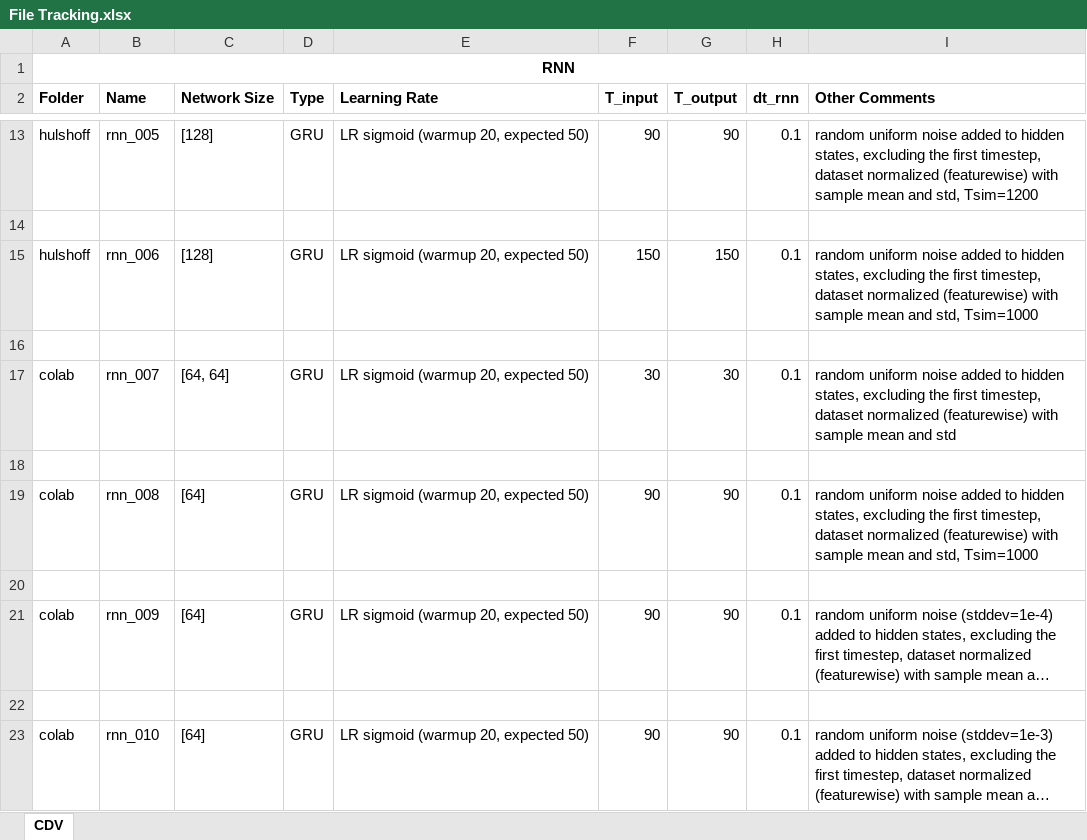
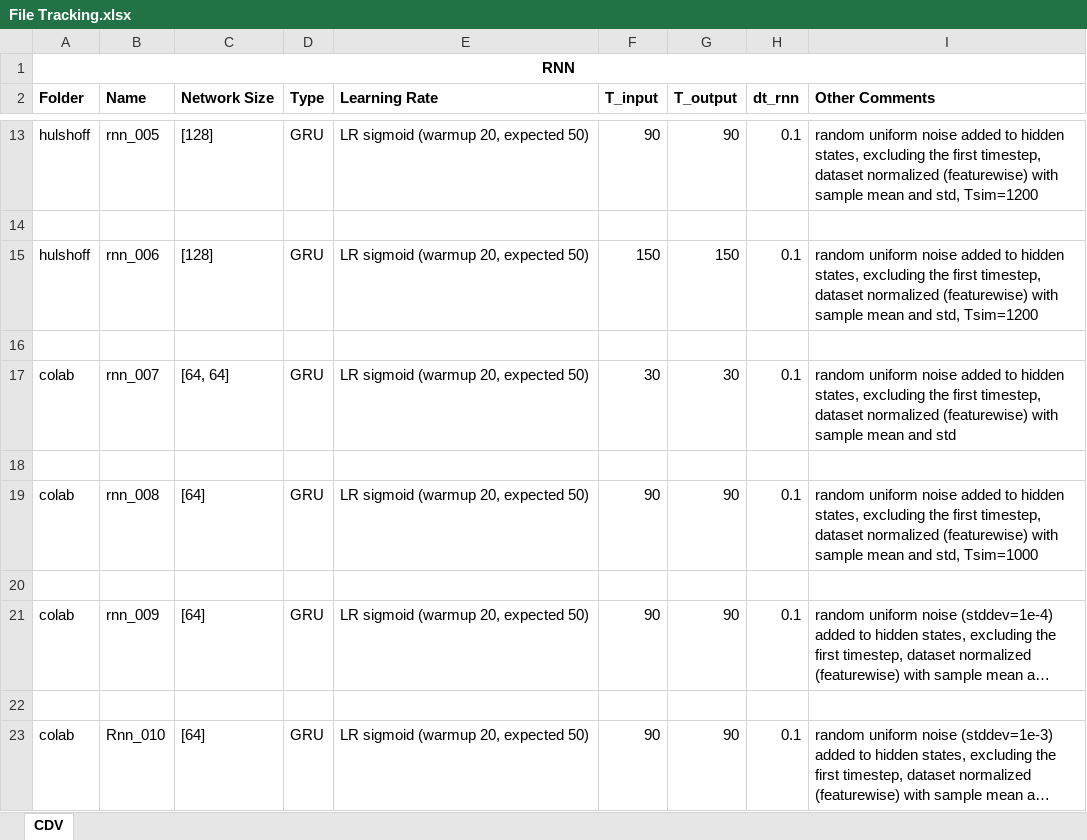
Before and after one commit to thisisrohan/MLROM, an Excel workbook: File Tracking.xlsx, sheet CDV, drawn as a sheet; only a part is shown, gaps mark what is left out; long unchanged cells end in …; values as stored, in another font and other column widths than the file's, no borders; charts and pictures not drawn; the diff names each change by its address in the sheet, - before the commit and + after, or states it on an @@ line.

```diff
--- a/File Tracking.xlsx (sheet CDV)
+++ b/File Tracking.xlsx (sheet CDV)
-I15 (Other Comments): …and std, Tsim=1000
+I15 (Other Comments): …and std, Tsim=1200
-B23 (Name): rnn_010
+B23 (Name): Rnn_010
```
Also changed, not shown: charts or pictures, 7 other files.
